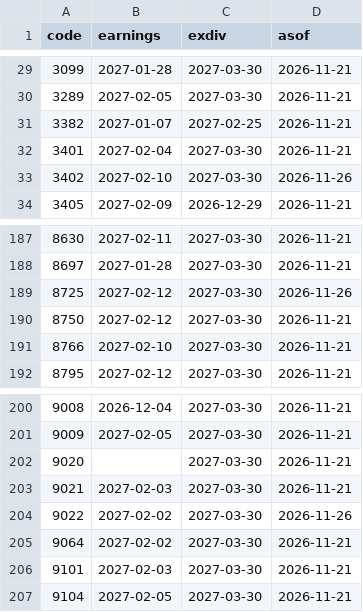
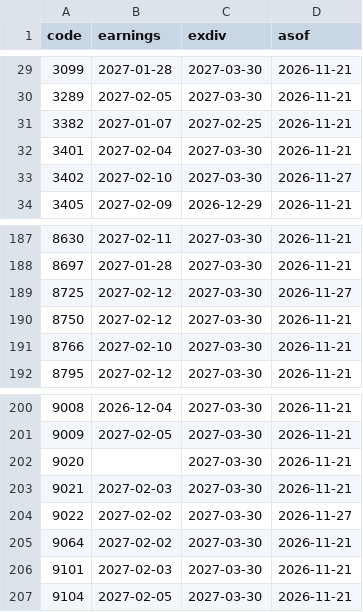
Before and after one commit to ryujiur-gif/kabu-shisan-test, a CSV file: data/earnings.csv, drawn as a sheet; only a part is shown, gaps mark what is left out.

```diff
--- a/data/earnings.csv
+++ b/data/earnings.csv
@@ -32,3 +32,3 @@ code,earnings,exdiv,asof
 3401,2027-02-04,2027-03-30,2026-11-21
-3402,2027-02-10,2027-03-30,2026-11-26
+3402,2027-02-10,2027-03-30,2026-11-27
 3405,2027-02-09,2026-12-29,2026-11-21
@@ -188,3 +188,3 @@ code,earnings,exdiv,asof
 8697,2027-01-28,2027-03-30,2026-11-21
-8725,2027-02-12,2027-03-30,2026-11-26
+8725,2027-02-12,2027-03-30,2026-11-27
 8750,2027-02-12,2027-03-30,2026-11-21
@@ -203,3 +203,3 @@ code,earnings,exdiv,asof
 9021,2027-02-03,2027-03-30,2026-11-21
-9022,2027-02-02,2027-03-30,2026-11-26
+9022,2027-02-02,2027-03-30,2026-11-27
 9064,2027-02-02,2027-03-30,2026-11-21
```
Also changed, not shown: data/history.csv, data/lots/history.csv, 10 other files.
